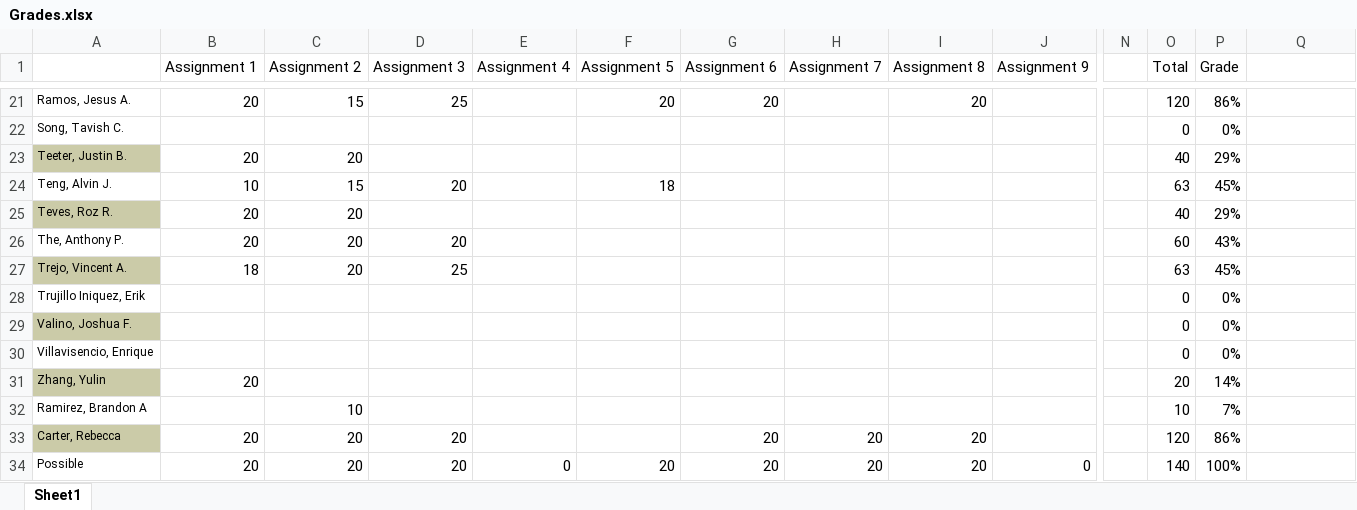
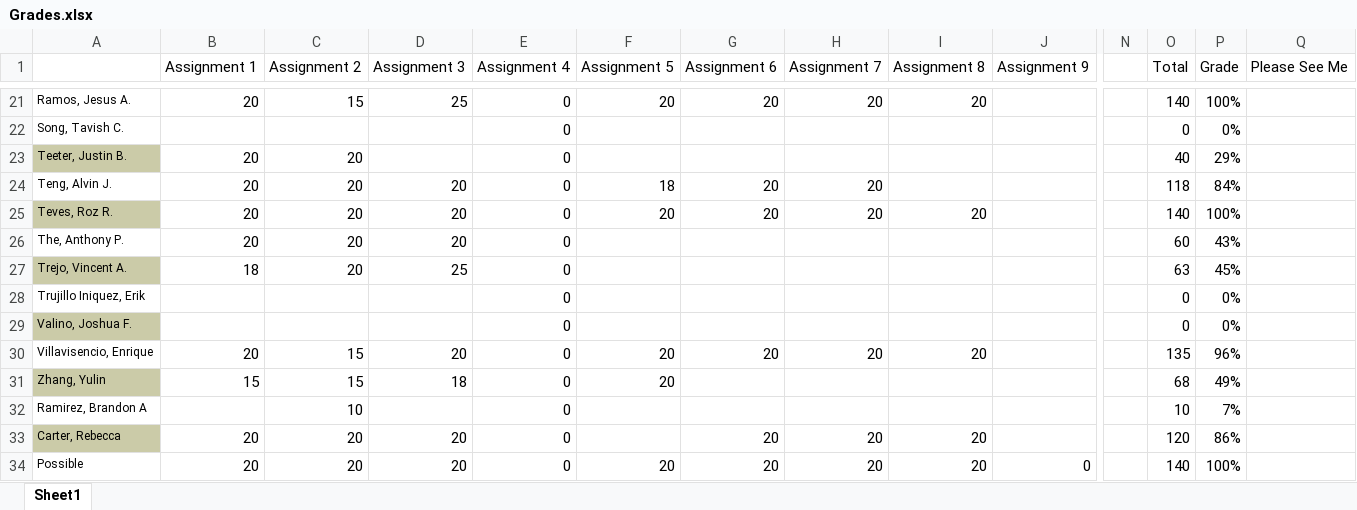
Before and after one commit to jameswilson281/Fall-2018---CIS7---Discrete-Structures, an Excel workbook: Grades.xlsx, sheet Sheet1, drawn as a sheet; only a part is shown, gaps mark what is left out; values as stored, in another font and other column widths than the file's, no borders; the diff covers the shown part only; the diff names each change by its address in the sheet, - before the commit and + after, or states it on an @@ line.

Commit message:
updates to grades. added extra credit assignment

```diff
--- a/Grades.xlsx (sheet Sheet1)
+++ b/Grades.xlsx (sheet Sheet1)
-Q1: (empty)
+Q1: Please See Me
-E21:E33 (Assignment 4): (empty)
+E21:E33 (Assignment 4): 0
-H21 (Assignment 7): (empty)
+H21 (Assignment 7): 20
-O21 (Total): 120
+O21 (Total): 140
-P21 (Grade): 86%
+P21 (Grade): 100%
-B24 (Assignment 1): 10
+B24 (Assignment 1): 20
-C24 (Assignment 2): 15
+C24 (Assignment 2): 20
-G24:G25 (Assignment 6): (empty)
+G24:G25 (Assignment 6): 20
-H24:H25 (Assignment 7): (empty)
+H24:H25 (Assignment 7): 20
-O24 (Total): 63
+O24 (Total): 118
-P24 (Grade): 45%
+P24 (Grade): 84%
-D25 (Assignment 3): (empty)
+D25 (Assignment 3): 20
-F25 (Assignment 5): (empty)
+F25 (Assignment 5): 20
-I25 (Assignment 8): (empty)
+I25 (Assignment 8): 20
-O25 (Total): 40
+O25 (Total): 140
-P25 (Grade): 29%
+P25 (Grade): 100%
-B30 (Assignment 1): (empty)
+B30 (Assignment 1): 20
-C30:C31 (Assignment 2): (empty)
+C30:C31 (Assignment 2): 15
-D30 (Assignment 3): (empty)
+D30 (Assignment 3): 20
-F30:F31 (Assignment 5): (empty)
+F30:F31 (Assignment 5): 20
-G30 (Assignment 6): (empty)
+G30 (Assignment 6): 20
-H30 (Assignment 7): (empty)
+H30 (Assignment 7): 20
-I30 (Assignment 8): (empty)
+I30 (Assignment 8): 20
-O30 (Total): 0
+O30 (Total): 135
-P30 (Grade): 0%
+P30 (Grade): 96%
-B31 (Assignment 1): 20
+B31 (Assignment 1): 15
-D31 (Assignment 3): (empty)
+D31 (Assignment 3): 18
-O31 (Total): 20
+O31 (Total): 68
-P31 (Grade): 14%
+P31 (Grade): 49%
```
Also changed, not shown: 46 edited cells and cell formats elsewhere in this sheet, 1 other file.
